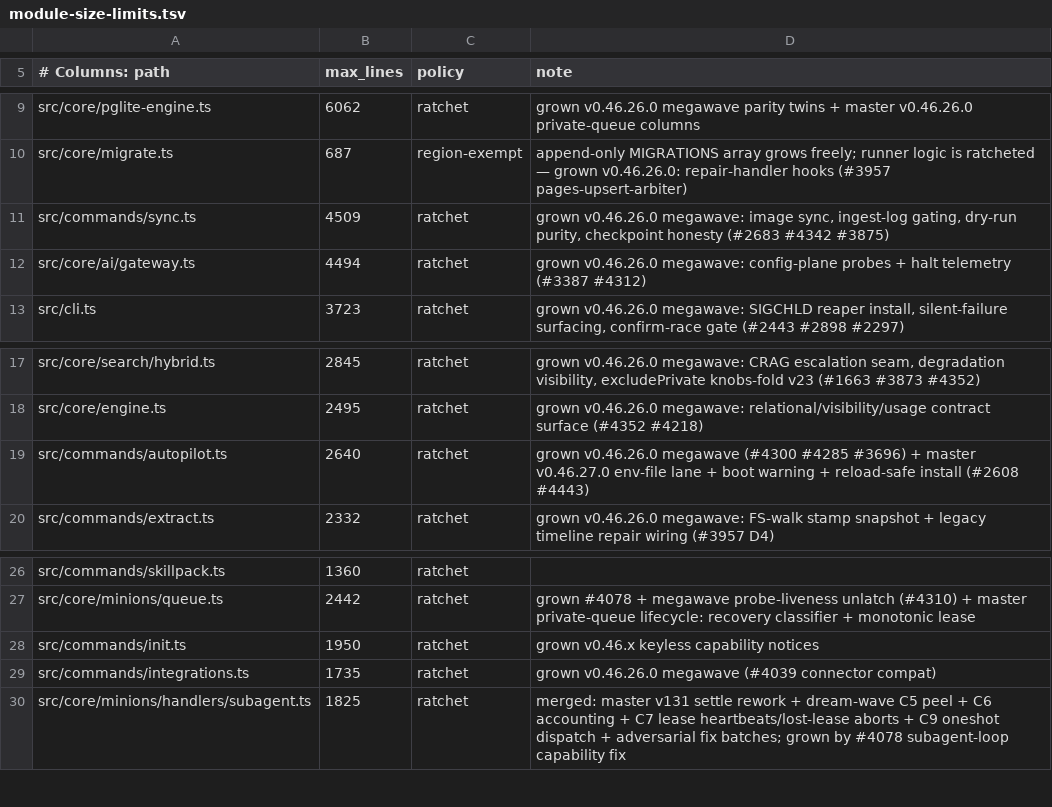
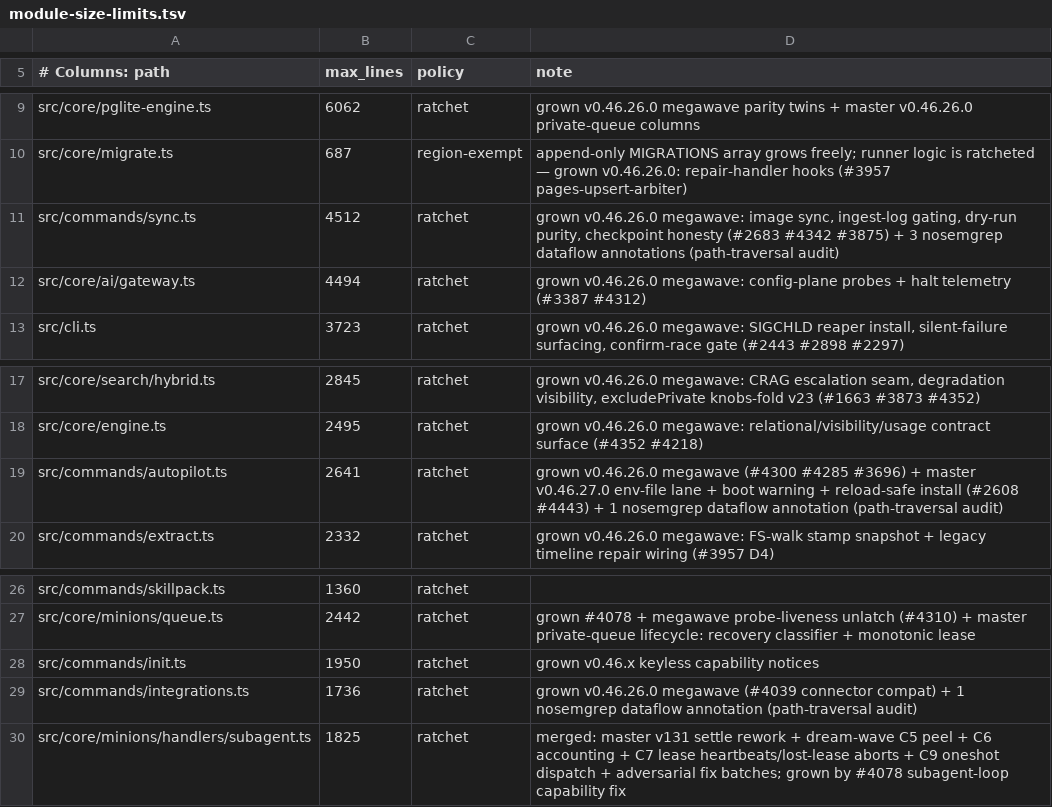
Before and after one commit to Bdr-Tec/gbrain, a TSV file: scripts/module-size-limits.tsv, drawn as a sheet; only a part is shown, gaps mark what is left out.

```diff
--- a/scripts/module-size-limits.tsv
+++ b/scripts/module-size-limits.tsv
@@ -10,3 +10,3 @@ src/core/pglite-engine.ts	6062	ratchet	grown v0.46.26.0 megawave parity twins +
 src/core/migrate.ts	687	region-exempt	append-only MIGRATIONS array grows freely; runner logic is ratcheted — grown v0.46.26.0: repair-handler hooks (#3957 pages-upsert-arbiter)
-src/commands/sync.ts	4509	ratchet	grown v0.46.26.0 megawave: image sync, ingest-log gating, dry-run purity, checkpoint honesty (#2683 #4342 #3875)
+src/commands/sync.ts	4512	ratchet	grown v0.46.26.0 megawave: image sync, ingest-log gating, dry-run purity, checkpoint honesty (#2683 #4342 #3875) + 3 nosemgrep dataflow annotations (path-traversal audit)
 src/core/ai/gateway.ts	4494	ratchet	grown v0.46.26.0 megawave: config-plane probes + halt telemetry (#3387 #4312)
@@ -18,3 +18,3 @@ src/core/search/hybrid.ts	2845	ratchet	grown v0.46.26.0 megawave: CRAG escalatio
 src/core/engine.ts	2495	ratchet	grown v0.46.26.0 megawave: relational/visibility/usage contract surface (#4352 #4218)
-src/commands/autopilot.ts	2640	ratchet	grown v0.46.26.0 megawave (#4300 #4285 #3696) + master v0.46.27.0 env-file lane + boot warning + reload-safe install (#2608 #4443)
+src/commands/autopilot.ts	2641	ratchet	grown v0.46.26.0 megawave (#4300 #4285 #3696) + master v0.46.27.0 env-file lane + boot warning + reload-safe install (#2608 #4443) + 1 nosemgrep dataflow annotation (path-traversal audit)
 src/commands/extract.ts	2332	ratchet	grown v0.46.26.0 megawave: FS-walk stamp snapshot + legacy timeline repair wiring (#3957 D4)
@@ -28,3 +28,3 @@ src/core/minions/queue.ts	2442	ratchet	grown #4078 + megawave probe-liveness unl
 src/commands/init.ts	1950	ratchet	grown v0.46.x keyless capability notices
-src/commands/integrations.ts	1735	ratchet	grown v0.46.26.0 megawave (#4039 connector compat)
+src/commands/integrations.ts	1736	ratchet	grown v0.46.26.0 megawave (#4039 connector compat) + 1 nosemgrep dataflow annotation (path-traversal audit)
 src/core/minions/handlers/subagent.ts	1825	ratchet	merged: master v131 settle rework + dream-wave C5 peel + C6 accounting + C7 lease heartbeats/lost-lease aborts + C9 oneshot dispatch + adversarial fix batches; grown by #4078 subagent-loop capability fix
```
Also changed, not shown: 7 other files.
